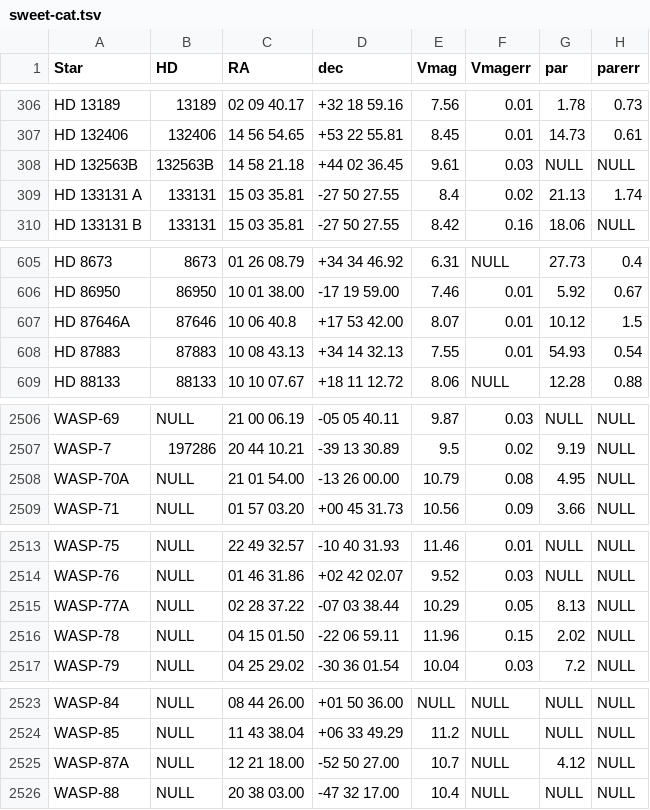
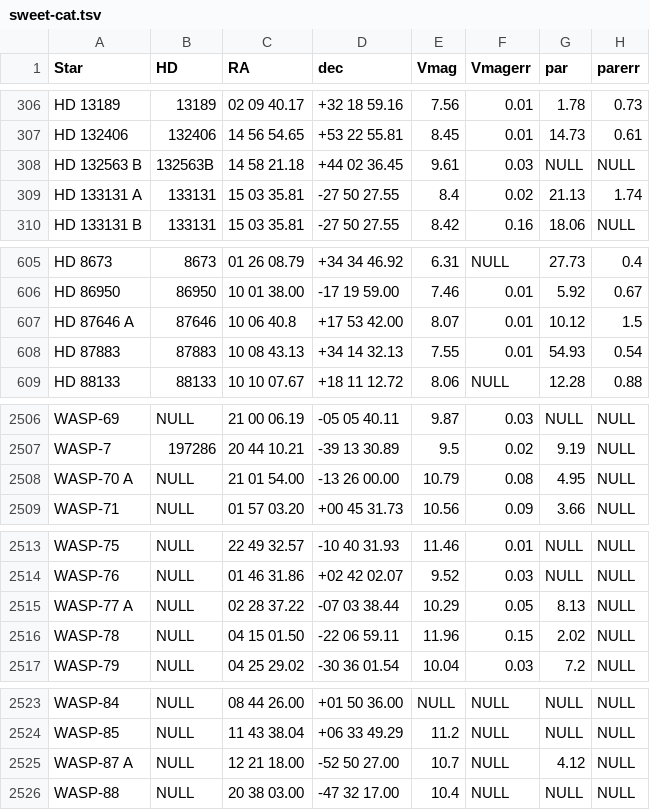
Before and after one commit to DanielAndreasen/SWEETer-Cat, a TSV file: sweetercat/data/sweet-cat.tsv, drawn as a sheet; only a part is shown, gaps mark what is left out; the diff covers the shown part only; the diff names each change by its address in the sheet, - before the commit and + after, or states it on an @@ line.

Commit message:
Match star names correctly in SC and exoEU

```diff
--- a/sweetercat/data/sweet-cat.tsv
+++ b/sweetercat/data/sweet-cat.tsv
-A308 (Star): HD 132563B
+A308 (Star): HD 132563 B
-A607 (Star): HD 87646A
+A607 (Star): HD 87646 A
-A2508 (Star): WASP-70A
+A2508 (Star): WASP-70 A
-A2515 (Star): WASP-77A
+A2515 (Star): WASP-77 A
-A2525 (Star): WASP-87A
+A2525 (Star): WASP-87 A
```
Also changed, not shown: 8 edited cells elsewhere in this file.
